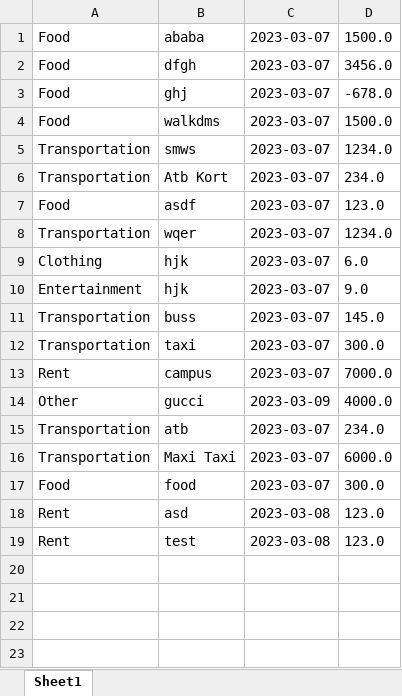
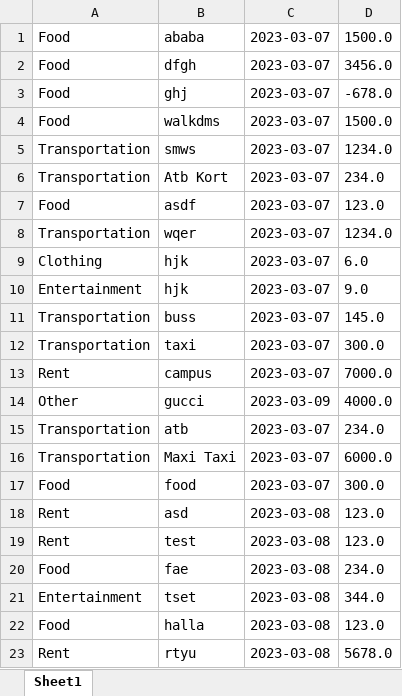
Before and after one commit to Eliastrana/PBS, an Excel workbook: output.xlsx, sheet Sheet1, drawn as a sheet; values as stored, in another font and other column widths than the file's, no borders; the diff names each change by its address in the sheet, - before the commit and + after, or states it on an @@ line.

```diff
--- a/output.xlsx (sheet Sheet1)
+++ b/output.xlsx (sheet Sheet1)
+row 20: Food | fae | 2023-03-08 | 234.0
+row 21: Entertainment | tset | 2023-03-08 | 344.0
+row 22: Food | halla | 2023-03-08 | 123.0
+row 23: Rent | rtyu | 2023-03-08 | 5678.0
```
Also changed, not shown: 9 other files.
